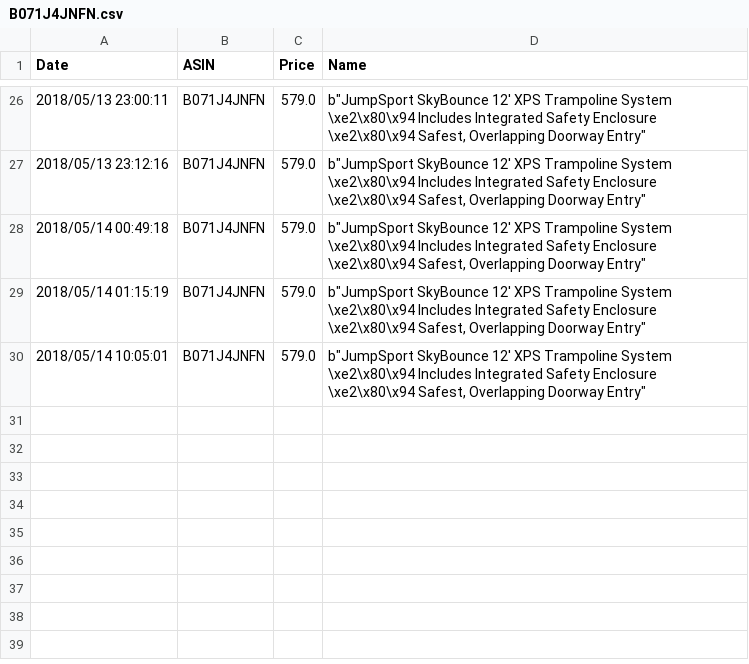
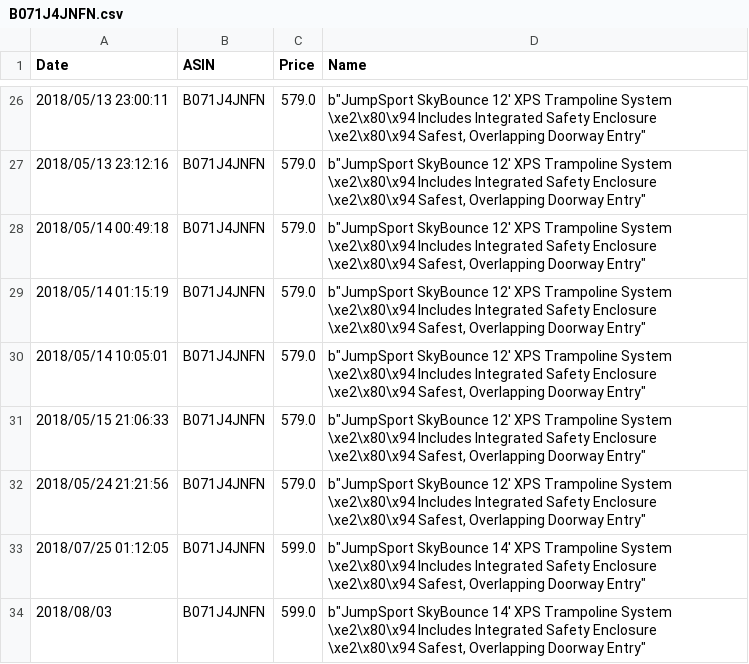
Before and after one commit to BDubon/Wander, a CSV file: CSVs/B071J4JNFN.csv, drawn as a sheet; only a part is shown, gaps mark what is left out; the diff names each change by its address in the sheet, - before the commit and + after, or states it on an @@ line.

```diff
--- a/CSVs/B071J4JNFN.csv
+++ b/CSVs/B071J4JNFN.csv
+row 31: 2018/05/15 21:06:33 | B071J4JNFN | 579.0 | b"JumpSport SkyBounce 12' XPS Trampoline System \xe2\x80\x94 Includes Integrated Safety Enclosure \xe2\x80\x94 Safest, Overlapping Doorway Entry"
+row 32: 2018/05/24 21:21:56 | B071J4JNFN | 579.0 | b"JumpSport SkyBounce 12' XPS Trampoline System \xe2\x80\x94 Includes Integrated Safety Enclosure \xe2\x80\x94 Safest, Overlapping Doorway Entry"
+row 33: 2018/07/25 01:12:05 | B071J4JNFN | 599.0 | b"JumpSport SkyBounce 14' XPS Trampoline System \xe2\x80\x94 Includes Integrated Safety Enclosure \xe2\x80\x94 Safest, Overlapping Doorway Entry"
+row 34: 2018/08/03 | B071J4JNFN | 599.0 | b"JumpSport SkyBounce 14' XPS Trampoline System \xe2\x80\x94 Includes Integrated Safety Enclosure \xe2\x80\x94 Safest, Overlapping Doorway Entry"
```
Also changed, not shown: CSVs/B004IK81Q8.csv, CSVs/B01LXLTMUW.csv, 28 other files.
